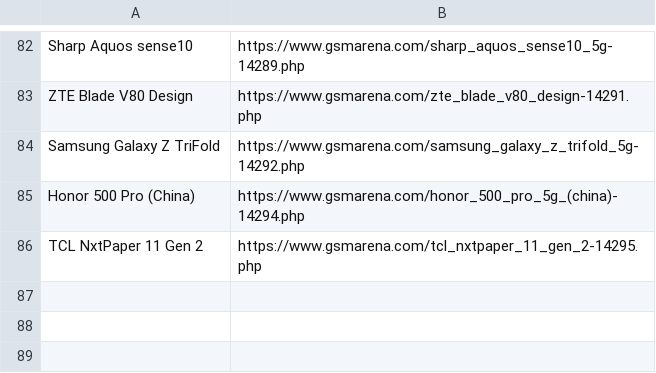
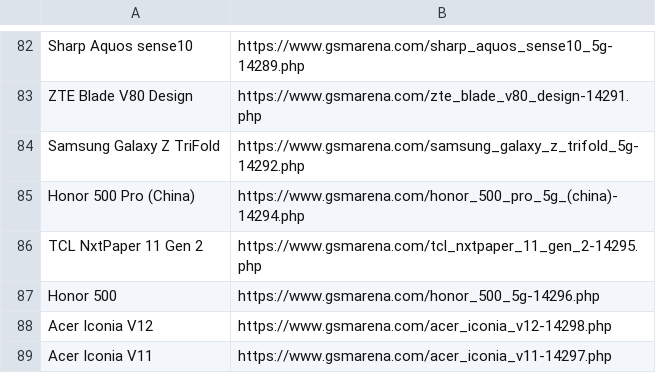
Before and after one commit to fahim12064/zuzu_notice_BOT, a CSV file: scraped_devices.csv, drawn as a sheet; only a part is shown, gaps mark what is left out; the diff names each change by its address in the sheet, - before the commit and + after, or states it on an @@ line.

```diff
--- a/scraped_devices.csv
+++ b/scraped_devices.csv
+row 87: Honor 500 | https://www.gsmarena.com/honor_500_5g-14296.php
+row 88: Acer Iconia V12 | https://www.gsmarena.com/acer_iconia_v12-14298.php
+row 89: Acer Iconia V11 | https://www.gsmarena.com/acer_iconia_v11-14297.php
```
Also changed, not shown: 9 other files.
